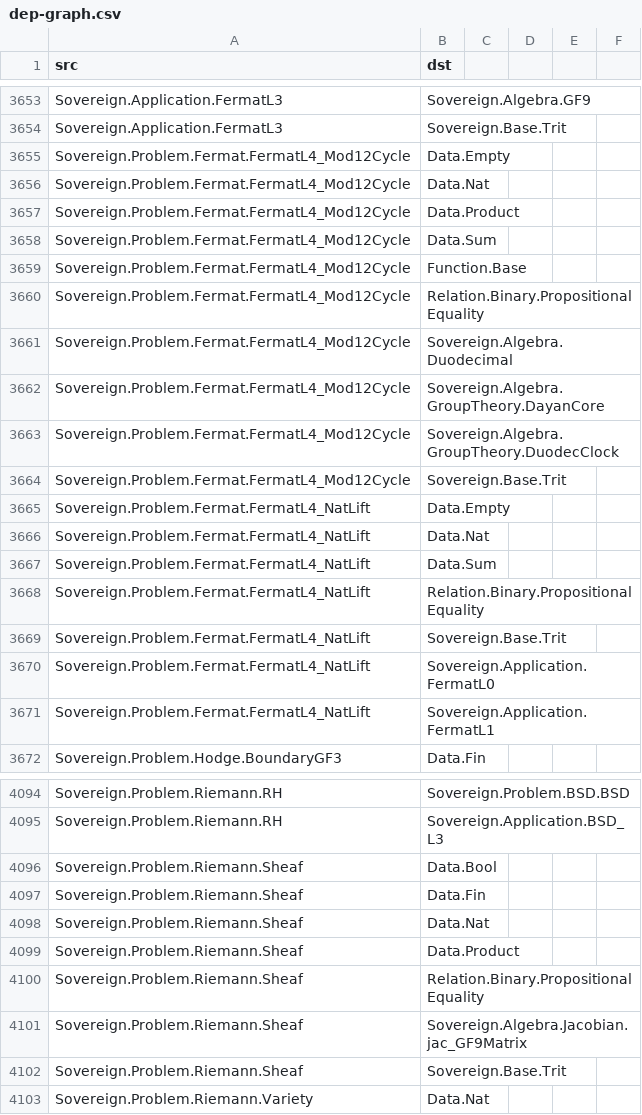
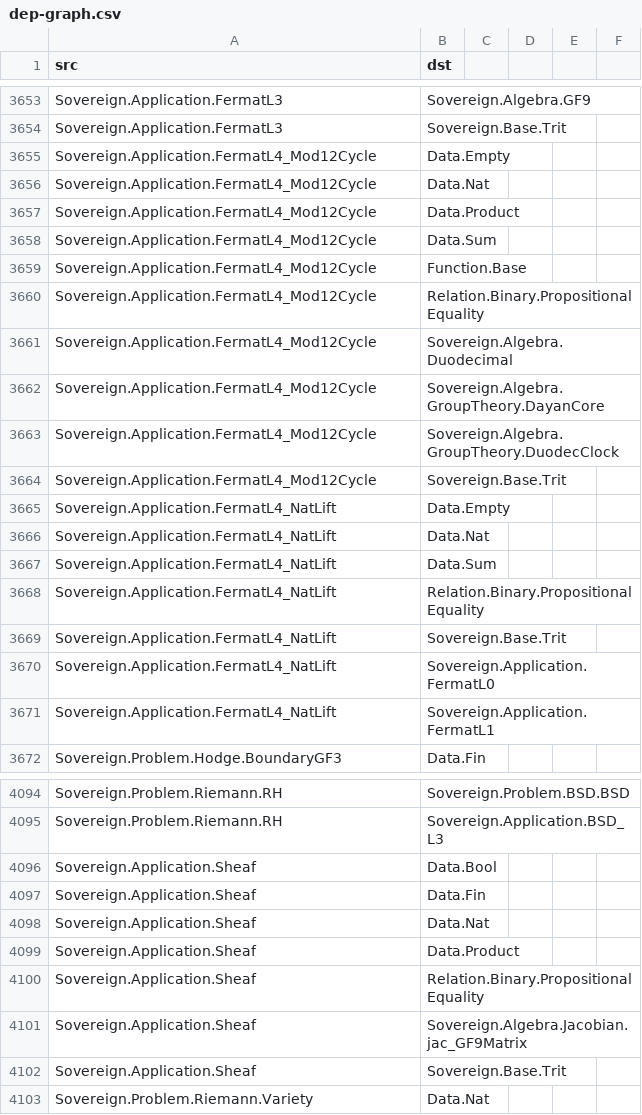
Before and after one commit to triqchem-lab/discrete-mathematics, a CSV file: docs/migration/dep-graph.csv, drawn as a sheet; only a part is shown, gaps mark what is left out; the diff covers the shown part only.

Commit message:
波 12 批：Problem→Application 14 件（YangMills×9/Sheaf/PvsNP_Separation/Sqrt2Valuation/FermatL4×2——零涟漪带实物态选批）+ 词界替换（src 消费面 1+docs 活引用 5，残留 0）+ 历史审计面回退保留（修订追加不改史）+ V1 15/15 GREEN

```diff
--- a/docs/migration/dep-graph.csv
+++ b/docs/migration/dep-graph.csv
@@ -3654,19 +3654,19 @@ Sovereign.Application.FermatL3,Sovereign.Algebra.GF9
 Sovereign.Application.FermatL3,Sovereign.Base.Trit
-Sovereign.Problem.Fermat.FermatL4_Mod12Cycle,Data.Empty
-Sovereign.Problem.Fermat.FermatL4_Mod12Cycle,Data.Nat
-Sovereign.Problem.Fermat.FermatL4_Mod12Cycle,Data.Product
-Sovereign.Problem.Fermat.FermatL4_Mod12Cycle,Data.Sum
-Sovereign.Problem.Fermat.FermatL4_Mod12Cycle,Function.Base
-Sovereign.Problem.Fermat.FermatL4_Mod12Cycle,Relation.Binary.PropositionalEquality
-Sovereign.Problem.Fermat.FermatL4_Mod12Cycle,Sovereign.Algebra.Duodecimal
-Sovereign.Problem.Fermat.FermatL4_Mod12Cycle,Sovereign.Algebra.GroupTheory.DayanCore
-Sovereign.Problem.Fermat.FermatL4_Mod12Cycle,Sovereign.Algebra.GroupTheory.DuodecClock
-Sovereign.Problem.Fermat.FermatL4_Mod12Cycle,Sovereign.Base.Trit
-Sovereign.Problem.Fermat.FermatL4_NatLift,Data.Empty
-Sovereign.Problem.Fermat.FermatL4_NatLift,Data.Nat
-Sovereign.Problem.Fermat.FermatL4_NatLift,Data.Sum
-Sovereign.Problem.Fermat.FermatL4_NatLift,Relation.Binary.PropositionalEquality
-Sovereign.Problem.Fermat.FermatL4_NatLift,Sovereign.Base.Trit
-Sovereign.Problem.Fermat.FermatL4_NatLift,Sovereign.Application.FermatL0
-Sovereign.Problem.Fermat.FermatL4_NatLift,Sovereign.Application.FermatL1
+Sovereign.Application.FermatL4_Mod12Cycle,Data.Empty
+Sovereign.Application.FermatL4_Mod12Cycle,Data.Nat
+Sovereign.Application.FermatL4_Mod12Cycle,Data.Product
+Sovereign.Application.FermatL4_Mod12Cycle,Data.Sum
+Sovereign.Application.FermatL4_Mod12Cycle,Function.Base
+Sovereign.Application.FermatL4_Mod12Cycle,Relation.Binary.PropositionalEquality
+Sovereign.Application.FermatL4_Mod12Cycle,Sovereign.Algebra.Duodecimal
+Sovereign.Application.FermatL4_Mod12Cycle,Sovereign.Algebra.GroupTheory.DayanCore
+Sovereign.Application.FermatL4_Mod12Cycle,Sovereign.Algebra.GroupTheory.DuodecClock
+Sovereign.Application.FermatL4_Mod12Cycle,Sovereign.Base.Trit
+Sovereign.Application.FermatL4_NatLift,Data.Empty
+Sovereign.Application.FermatL4_NatLift,Data.Nat
+Sovereign.Application.FermatL4_NatLift,Data.Sum
+Sovereign.Application.FermatL4_NatLift,Relation.Binary.PropositionalEquality
+Sovereign.Application.FermatL4_NatLift,Sovereign.Base.Trit
+Sovereign.Application.FermatL4_NatLift,Sovereign.Application.FermatL0
+Sovereign.Application.FermatL4_NatLift,Sovereign.Application.FermatL1
 Sovereign.Problem.Hodge.BoundaryGF3,Data.Fin
@@ -4095,9 +4095,9 @@ Sovereign.Problem.Riemann.RH,Sovereign.Problem.BSD.BSD
 Sovereign.Problem.Riemann.RH,Sovereign.Application.BSD_L3
-Sovereign.Problem.Riemann.Sheaf,Data.Bool
-Sovereign.Problem.Riemann.Sheaf,Data.Fin
-Sovereign.Problem.Riemann.Sheaf,Data.Nat
-Sovereign.Problem.Riemann.Sheaf,Data.Product
-Sovereign.Problem.Riemann.Sheaf,Relation.Binary.PropositionalEquality
-Sovereign.Problem.Riemann.Sheaf,Sovereign.Algebra.Jacobian.jac_GF9Matrix
-Sovereign.Problem.Riemann.Sheaf,Sovereign.Base.Trit
+Sovereign.Application.Sheaf,Data.Bool
+Sovereign.Application.Sheaf,Data.Fin
+Sovereign.Application.Sheaf,Data.Nat
+Sovereign.Application.Sheaf,Data.Product
+Sovereign.Application.Sheaf,Relation.Binary.PropositionalEquality
+Sovereign.Application.Sheaf,Sovereign.Algebra.Jacobian.jac_GF9Matrix
+Sovereign.Application.Sheaf,Sovereign.Base.Trit
 Sovereign.Problem.Riemann.Variety,Data.Nat
```
Also changed, not shown: 47 edited cells elsewhere in this file, docs/migration/grade-report.csv, docs/migration/module-inventory.csv, 17 other files.
